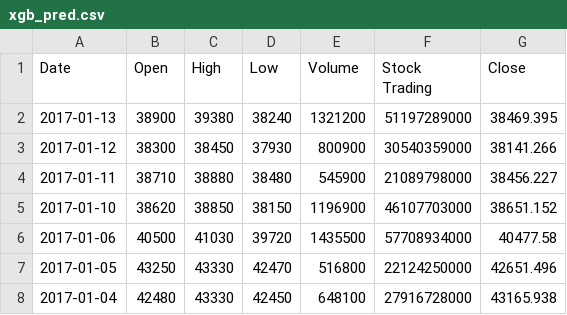
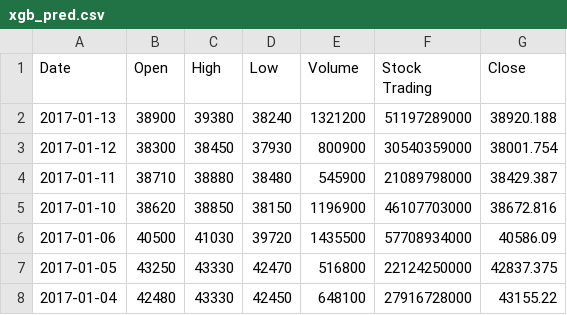
Before and after one commit to Emmantheo/stock-price-prediction, a CSV file: stock-price-prediction/notebooks/xgb_pred.csv, drawn as a sheet.

```diff
--- a/stock-price-prediction/notebooks/xgb_pred.csv
+++ b/stock-price-prediction/notebooks/xgb_pred.csv
@@ -1,8 +1,8 @@
 Date,Open,High,Low,Volume,Stock Trading,Close
-2017-01-13,38900,39380,38240,1321200,51197289000,38469.395
-2017-01-12,38300,38450,37930,800900,30540359000,38141.266
-2017-01-11,38710,38880,38480,545900,21089798000,38456.227
-2017-01-10,38620,38850,38150,1196900,46107703000,38651.152
-2017-01-06,40500,41030,39720,1435500,57708934000,40477.58
-2017-01-05,43250,43330,42470,516800,22124250000,42651.496
-2017-01-04,42480,43330,42450,648100,27916728000,43165.938
+2017-01-13,38900,39380,38240,1321200,51197289000,38920.188
+2017-01-12,38300,38450,37930,800900,30540359000,38001.754
+2017-01-11,38710,38880,38480,545900,21089798000,38429.387
+2017-01-10,38620,38850,38150,1196900,46107703000,38672.816
+2017-01-06,40500,41030,39720,1435500,57708934000,40586.09
+2017-01-05,43250,43330,42470,516800,22124250000,42837.375
+2017-01-04,42480,43330,42450,648100,27916728000,43155.22
```
Also changed, not shown: stock-price-prediction/notebooks/ensemble.csv, stock-price-prediction/notebooks/rf_pred.csv, 4 other files.
